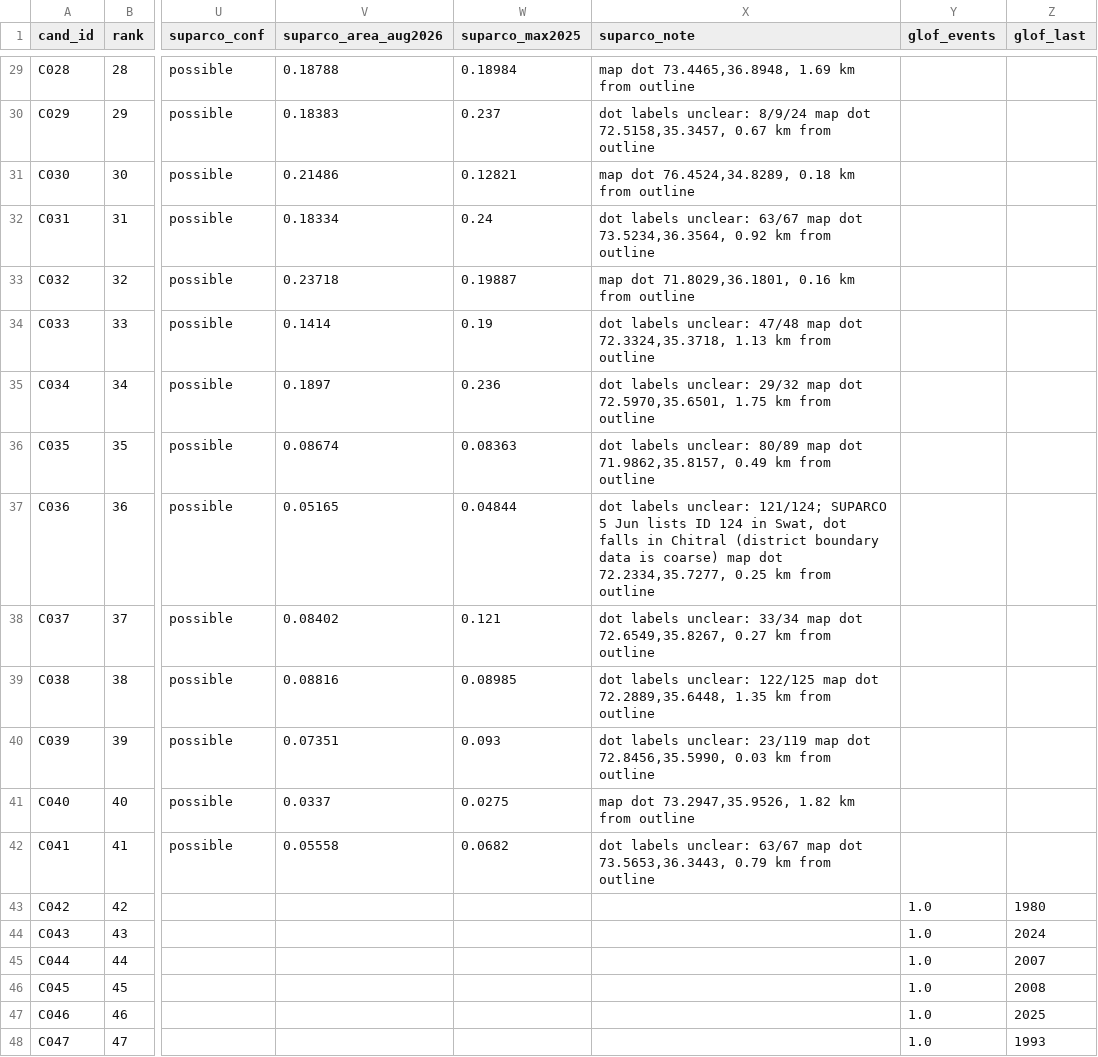
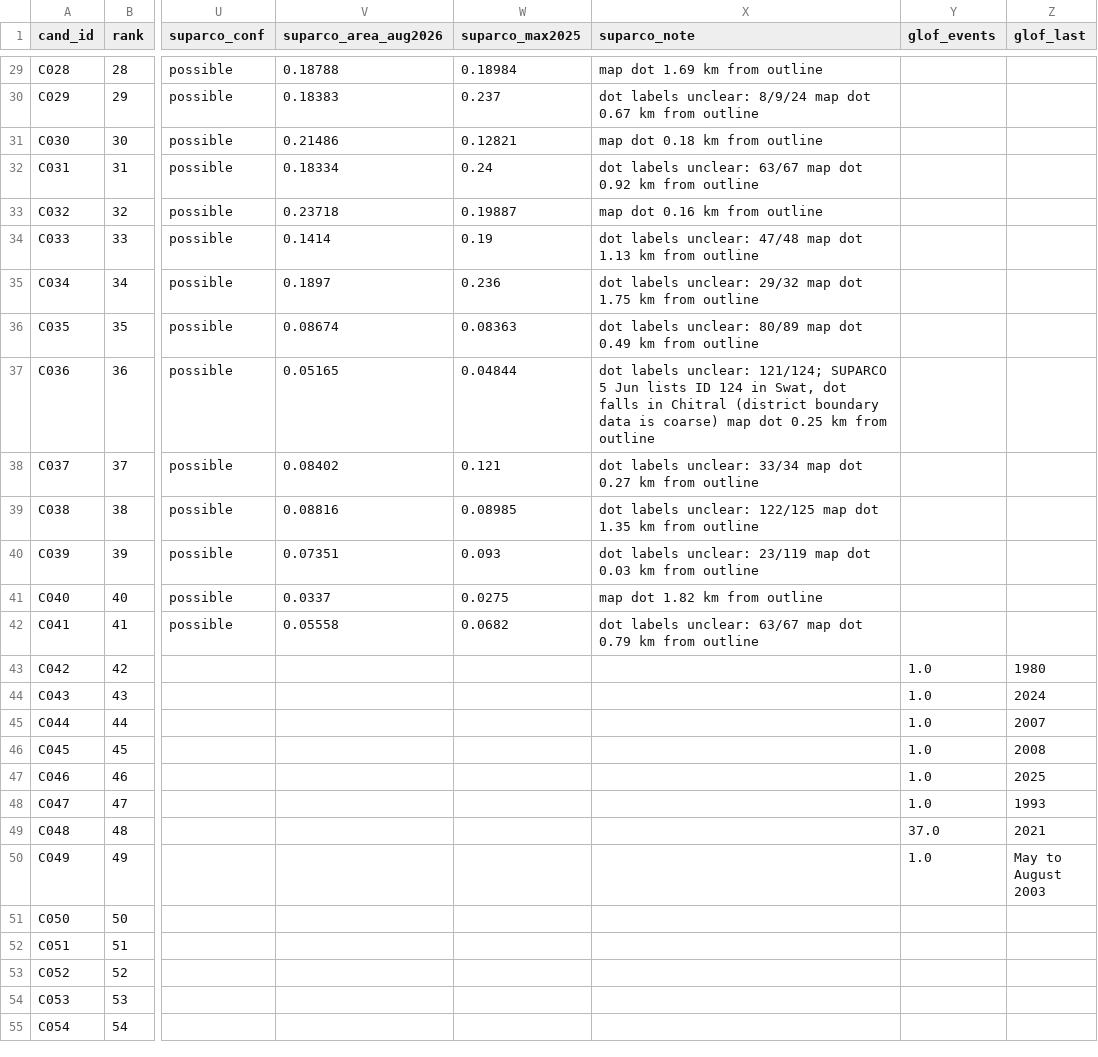
Before and after one commit to ML-Dev-Hub/SARtale, a CSV file: processing/inventory/lake_candidates.csv, drawn as a sheet; only a part is shown, gaps mark what is left out; the shorter side is filled out with more unchanged rows; the diff covers the shown part only; the diff names each change by its address in the sheet, - before the commit and + after, or states it on an @@ line.

```diff
--- a/processing/inventory/lake_candidates.csv
+++ b/processing/inventory/lake_candidates.csv
-X29 (suparco_note): map dot 73.4465,36.8948, 1.69 km from outline
+X29 (suparco_note): map dot 1.69 km from outline
-X30 (suparco_note): …map dot 72.5158,35.3457, 0.67 km…
+X30 (suparco_note): …map dot 0.67 km…
-X31 (suparco_note): map dot 76.4524,34.8289, 0.18 km from outline
+X31 (suparco_note): map dot 0.18 km from outline
-X32 (suparco_note): …map dot 73.5234,36.3564, 0.92 km…
+X32 (suparco_note): …map dot 0.92 km…
-X33 (suparco_note): map dot 71.8029,36.1801, 0.16 km from outline
+X33 (suparco_note): map dot 0.16 km from outline
-X34 (suparco_note): …map dot 72.3324,35.3718, 1.13 km…
+X34 (suparco_note): …map dot 1.13 km…
-X35 (suparco_note): …map dot 72.5970,35.6501, 1.75 km…
+X35 (suparco_note): …map dot 1.75 km…
-X36 (suparco_note): …map dot 71.9862,35.8157, 0.49 km…
+X36 (suparco_note): …map dot 0.49 km…
-X37 (suparco_note): …map dot 72.2334,35.7277, 0.25 km…
+X37 (suparco_note): …map dot 0.25 km…
-X38 (suparco_note): …map dot 72.6549,35.8267, 0.27 km…
+X38 (suparco_note): …map dot 0.27 km…
-X39 (suparco_note): …map dot 72.2889,35.6448, 1.35 km…
+X39 (suparco_note): …map dot 1.35 km…
-X40 (suparco_note): …map dot 72.8456,35.5990, 0.03 km…
+X40 (suparco_note): …map dot 0.03 km…
-X41 (suparco_note): map dot 73.2947,35.9526, 1.82 km from outline
+X41 (suparco_note): map dot 1.82 km from outline
-X42 (suparco_note): …map dot 73.5653,36.3443, 0.79 km…
+X42 (suparco_note): …map dot 0.79 km…
```
Also changed, not shown: 27 edited cells elsewhere in this file, processing/inventory/suparco_match.csv, 9 other files.
